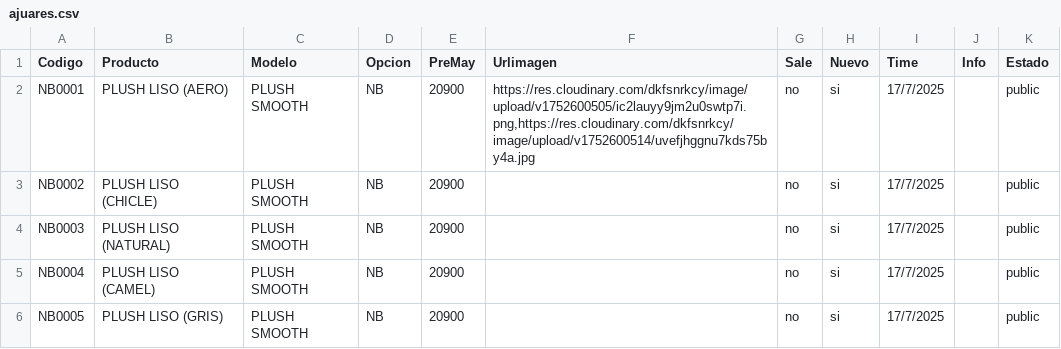
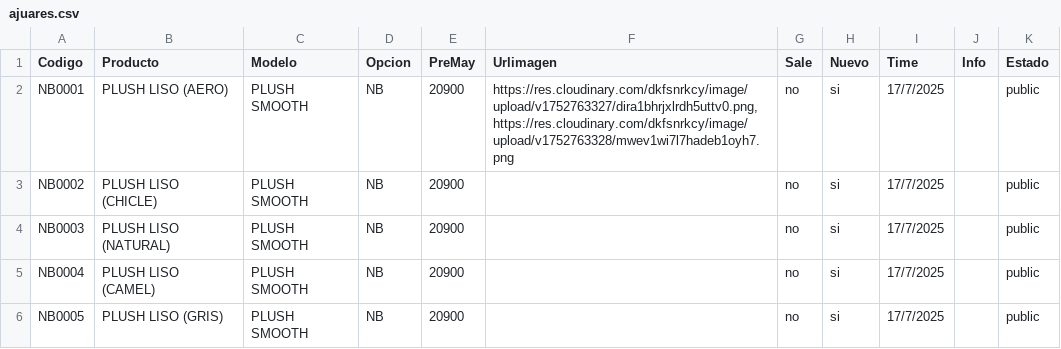
Before and after one commit to Balcaz/verificador-csv, a CSV file: ajuares.csv, drawn as a sheet; only a part is shown.

Commit message:
Actualizo ajuares.csv desde UI

```diff
--- a/ajuares.csv
+++ b/ajuares.csv
@@ -1,3 +1,3 @@
 Codigo;Producto;Modelo;Opcion;PreMay;Urlimagen;Sale;Nuevo;Time;Info;Estado;
-NB0001;PLUSH LISO (AERO);PLUSH SMOOTH;NB;20900;https://res.cloudinary.com/dkfsnrkcy/image/upload/v1752600505/ic2lauyy9jm2u0swtp7i.png,https://res.cloudinary.com/dkfsnrkcy/image/upload/v1752600514/uvefjhggnu7kds75by4a.jpg;no;si;17/7/2025;;public;
+NB0001;PLUSH LISO (AERO);PLUSH SMOOTH;NB;20900;https://res.cloudinary.com/dkfsnrkcy/image/upload/v1752763327/dira1bhrjxlrdh5uttv0.png,https://res.cloudinary.com/dkfsnrkcy/image/upload/v1752763328/mwev1wi7l7hadeb1oyh7.png;no;si;17/7/2025;;public;
 NB0002;PLUSH LISO (CHICLE);PLUSH SMOOTH;NB;20900;;no;si;17/7/2025;;public;
```
